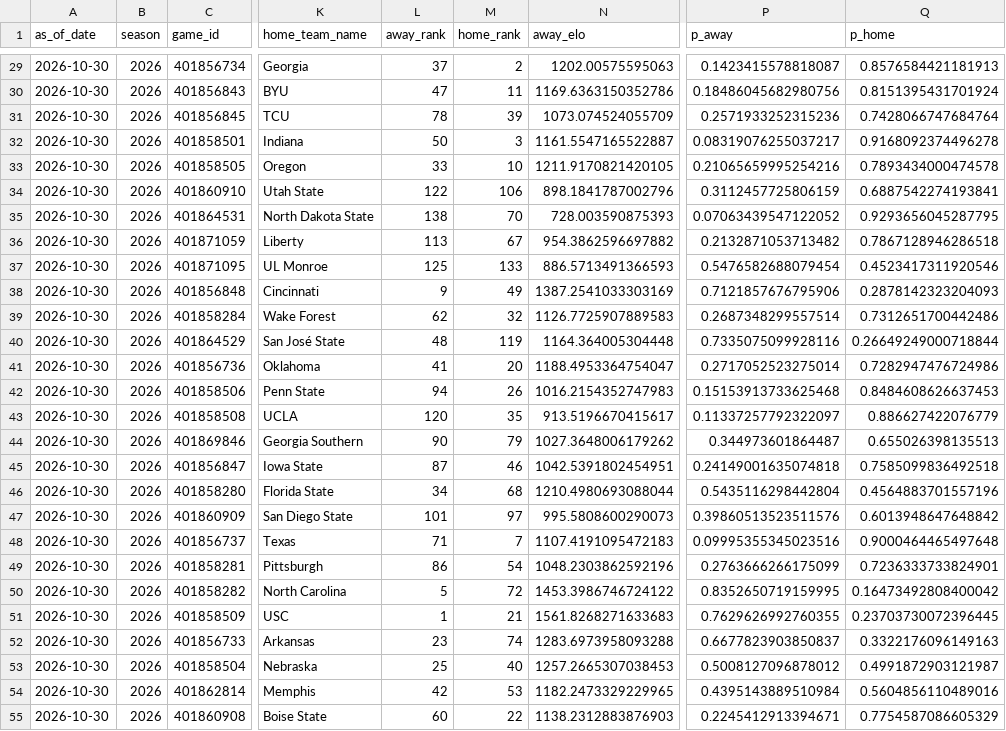
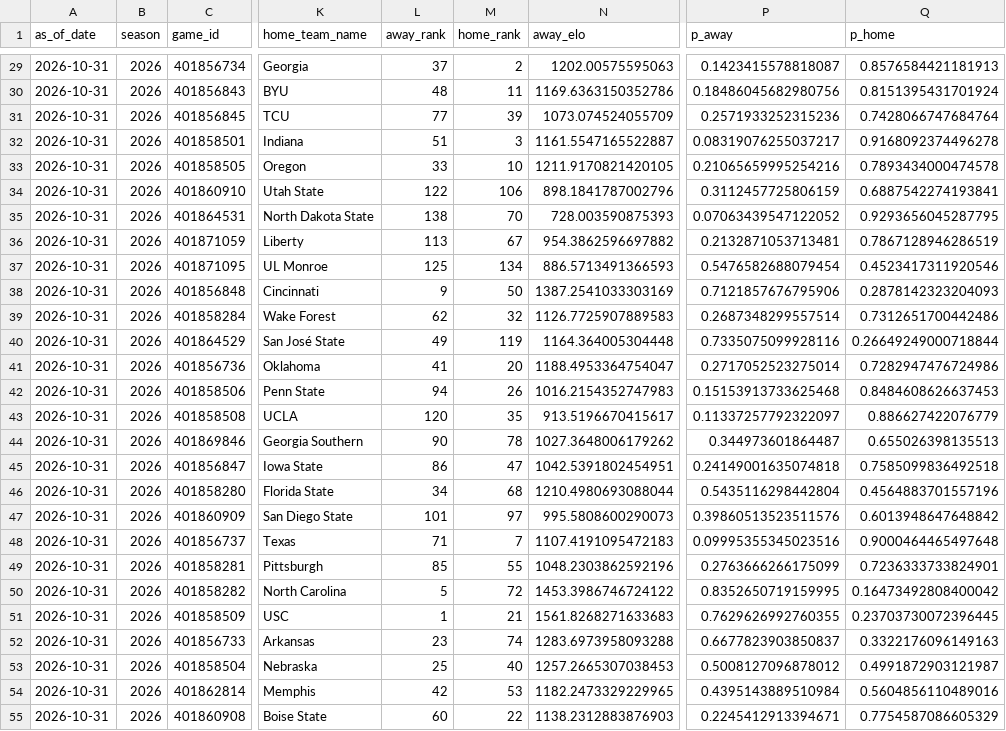
Before and after one commit to schwill2018/schwill2018.github.io, a CSV file: assets/data/fbs-elo/weekly_projections.csv, drawn as a sheet; only a part is shown, gaps mark what is left out; the diff covers the shown part only; the diff names each change by its address in the sheet, - before the commit and + after, or states it on an @@ line.

```diff
--- a/assets/data/fbs-elo/weekly_projections.csv
+++ b/assets/data/fbs-elo/weekly_projections.csv
-A29:A55 (as_of_date): 2026-10-30
+A29:A55 (as_of_date): 2026-10-31
-L30 (away_rank): 47
+L30 (away_rank): 48
-L31 (away_rank): 78
+L31 (away_rank): 77
-L32 (away_rank): 50
+L32 (away_rank): 51
-P36 (p_away): 0.2132871053713482
+P36 (p_away): 0.2132871053713481
-Q36 (p_home): 0.7867128946286518
+Q36 (p_home): 0.7867128946286519
-M37 (home_rank): 133
+M37 (home_rank): 134
-M38 (home_rank): 49
+M38 (home_rank): 50
-L40 (away_rank): 48
+L40 (away_rank): 49
-M44 (home_rank): 79
+M44 (home_rank): 78
-L45 (away_rank): 87
+L45 (away_rank): 86
-M45 (home_rank): 46
+M45 (home_rank): 47
-L49 (away_rank): 86
+L49 (away_rank): 85
-M49 (home_rank): 54
+M49 (home_rank): 55
```
Also changed, not shown: 45 edited cells elsewhere in this file, assets/data/fbs-elo/current_elo_rankings.csv, 1 other file.
